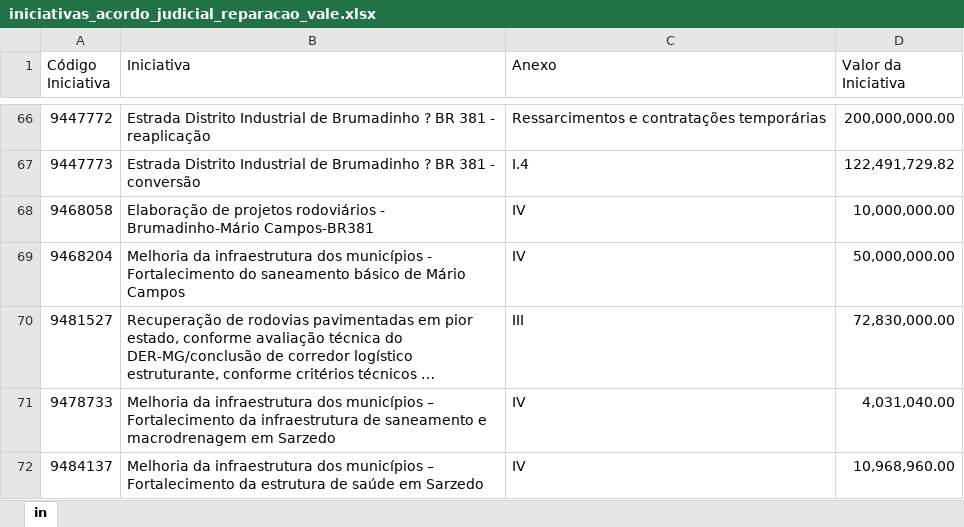
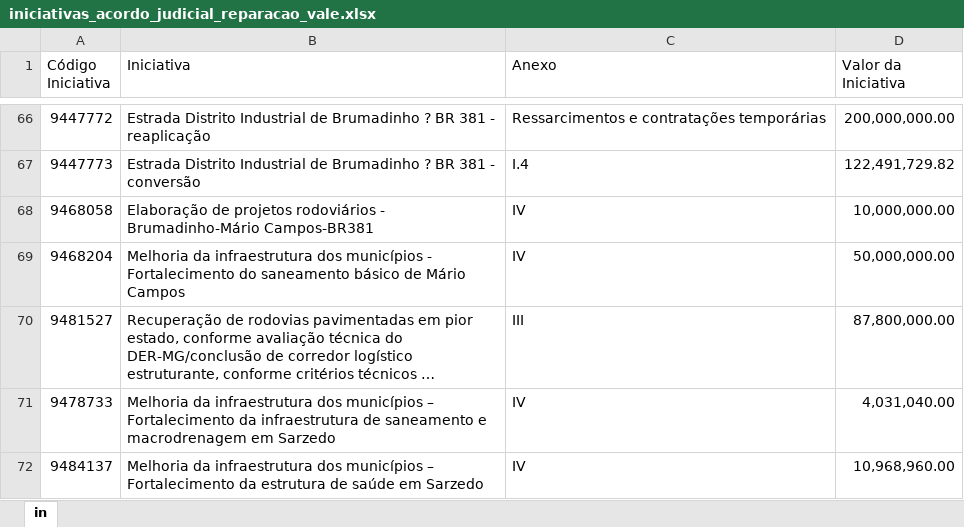
Before and after one commit to transparencia-mg/acordo-judicial-reparacao-vale-iniciativas, an Excel workbook: upload/iniciativas_acordo_judicial_reparacao_vale.xlsx, sheet in, drawn as a sheet; only a part is shown, gaps mark what is left out; long unchanged cells end in …; values as stored, in another font and other column widths than the file's, no borders; the diff names each change by its address in the sheet, - before the commit and + after, or states it on an @@ line.

Commit message:
Add files via upload

```diff
--- a/upload/iniciativas_acordo_judicial_reparacao_vale.xlsx (sheet in)
+++ b/upload/iniciativas_acordo_judicial_reparacao_vale.xlsx (sheet in)
-D70 (Valor da Iniciativa): 72,830,000.00
+D70 (Valor da Iniciativa): 87,800,000.00
```
